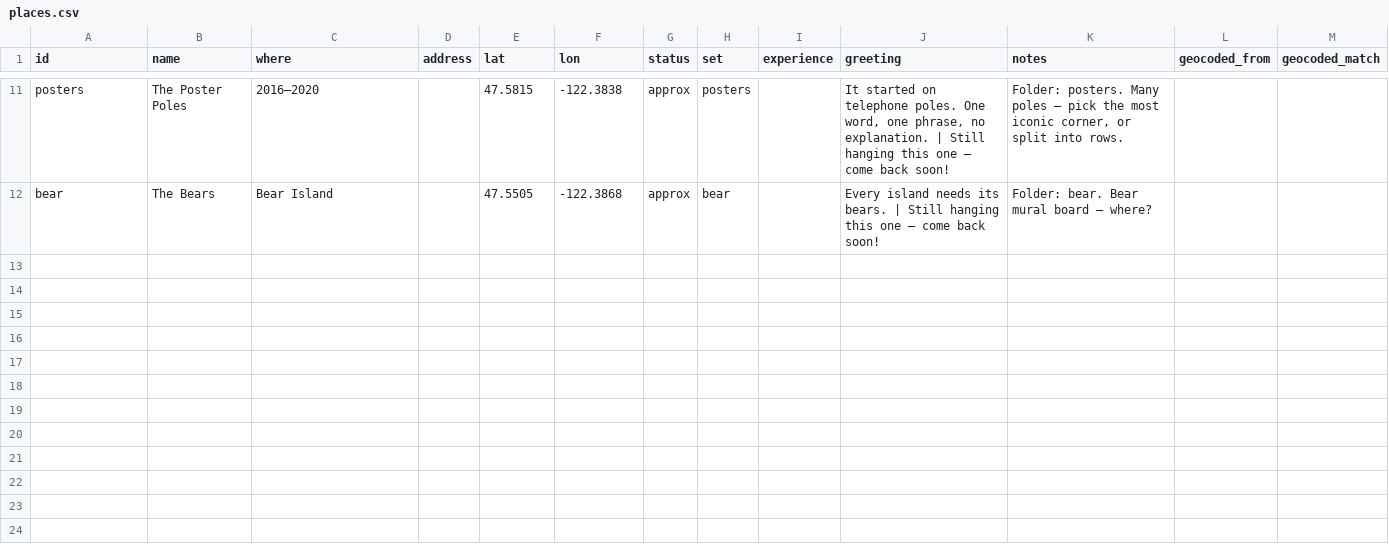
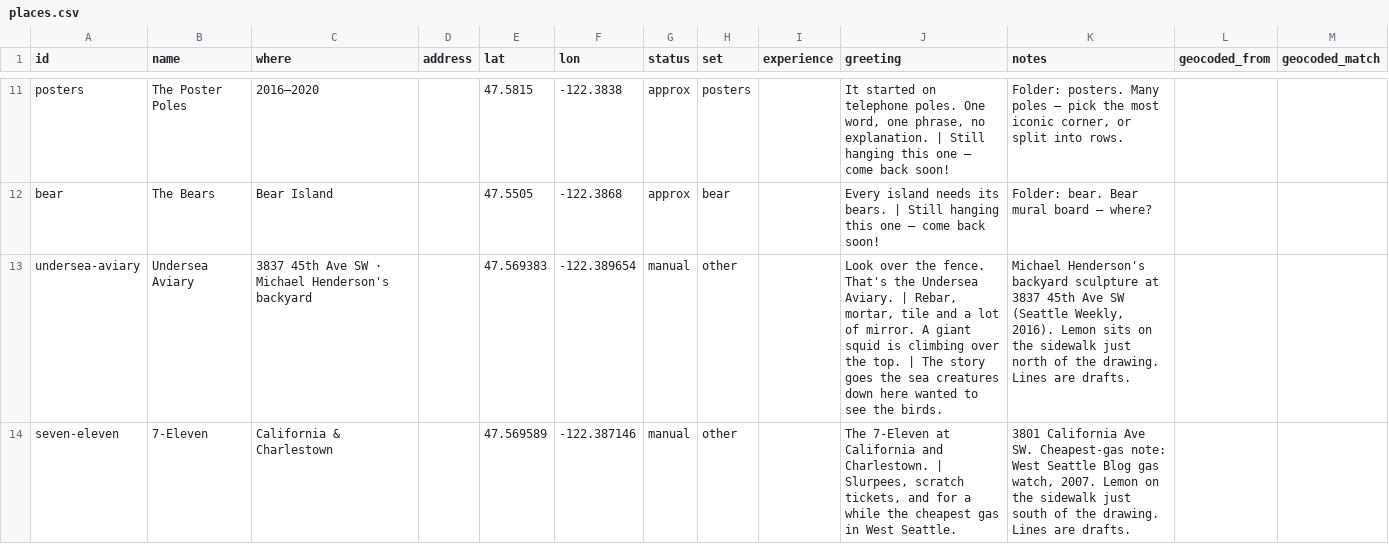
Before and after one commit to gardeninsound/map, a CSV file: content/places.csv, drawn as a sheet; only a part is shown, gaps mark what is left out; the diff names each change by its address in the sheet, - before the commit and + after, or states it on an @@ line.

```diff
--- a/content/places.csv
+++ b/content/places.csv
+row 13: undersea-aviary | Undersea Aviary | 3837 45th Ave SW · Michael Henderson's backyard |  | 47.569383 | -122.389654 | manual | other |  | Look over the fence. That's the Undersea Aviary. | Rebar, mortar, tile and a lot of mirror. A giant squid is climbing over the top. | The story goes the sea creatures down here wanted to see the birds. | Michael Henderson's backyard sculpture at 3837 45th Ave SW (Seattle Weekly, 2016). Lemon sits on the sidewalk just north of the drawing. Lines are drafts.
+row 14: seven-eleven | 7-Eleven | California & Charlestown |  | 47.569589 | -122.387146 | manual | other |  | The 7-Eleven at California and Charlestown. | Slurpees, scratch tickets, and for a while the cheapest gas in West Seattle. | 3801 California Ave SW. Cheapest-gas note: West Seattle Blog gas watch, 2007. Lemon on the sidewalk just south of the drawing. Lines are drafts.
```
Also changed, not shown: 33 other files.
